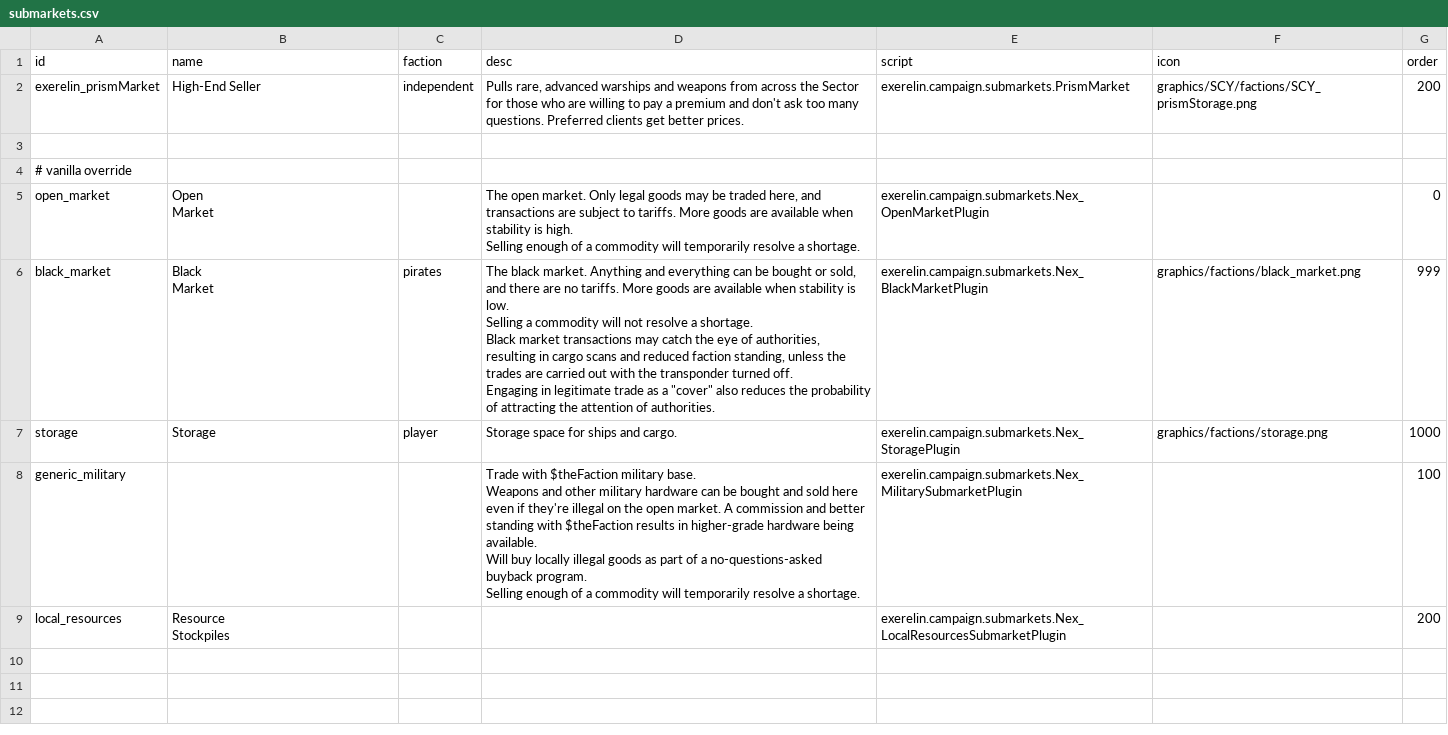
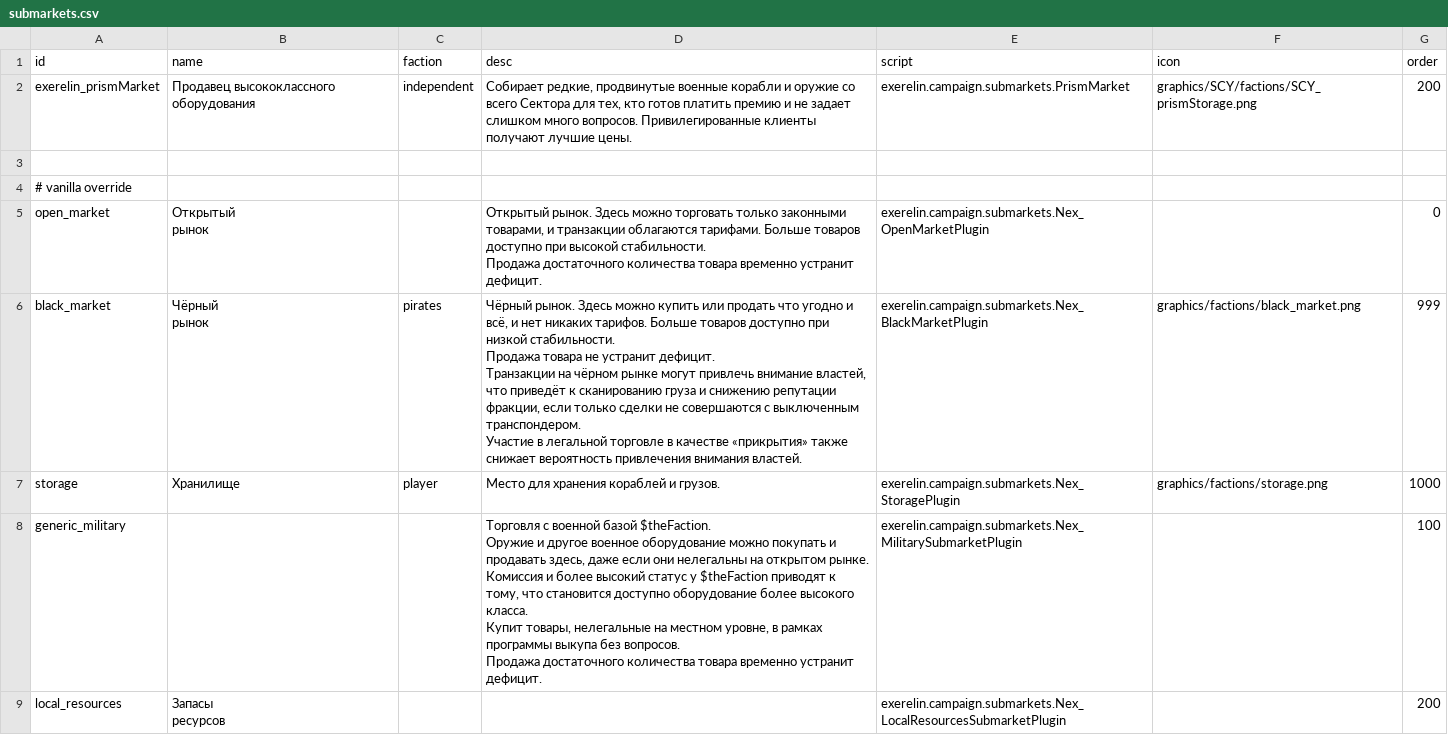
Before and after one commit to IvanFedosov1/Nexereline_rus, a CSV file: ru/data/campaign/submarkets.csv, drawn as a sheet.

```diff
--- a/ru/data/campaign/submarkets.csv
+++ b/ru/data/campaign/submarkets.csv
@@ -1,26 +1,26 @@
 id,name,faction,desc,script,icon,order
-exerelin_prismMarket,High-End Seller,independent,"Pulls rare, advanced warships and weapons from across the Sector for those who are willing to pay a premium and don't ask too many questions. Preferred clients get better prices.",exerelin.campaign.submarkets.PrismMarket,graphics/SCY/factions/SCY_prismStorage.png,200
+exerelin_prismMarket,Продавец высококлассного оборудования,independent,"Собирает редкие, продвинутые военные корабли и оружие со всего Сектора для тех, кто готов платить премию и не задает слишком много вопросов. Привилегированные клиенты получают лучшие цены.",exerelin.campaign.submarkets.PrismMarket,graphics/SCY/factions/SCY_prismStorage.png,200
 ,,,,,,
 # vanilla override,,,,,,
-open_market,"Open
-Market",,"The open market. Only legal goods may be traded here, and transactions are subject to tariffs. More goods are available when stability is high.
-
-Selling enough of a commodity will temporarily resolve a shortage.",exerelin.campaign.submarkets.Nex_OpenMarketPlugin,,0
-black_market,"Black
-Market",pirates,"The black market. Anything and everything can be bought or sold, and there are no tariffs. More goods are available when stability is low.
-
-Selling a commodity will not resolve a shortage.
-
-Black market transactions may catch the eye of authorities, resulting in cargo scans and reduced faction standing, unless the trades are carried out with the transponder turned off.
-
-Engaging in legitimate trade as a ""cover"" also reduces the probability of attracting the attention of authorities.",exerelin.campaign.submarkets.Nex_BlackMarketPlugin,graphics/factions/black_market.png,999
-storage,Storage,player,Storage space for ships and cargo.,exerelin.campaign.submarkets.Nex_StoragePlugin,graphics/factions/storage.png,1000
-generic_military,,,"Trade with $theFaction military base.
-
-Weapons and other military hardware can be bought and sold here even if they're illegal on the open market. A commission and better standing with $theFaction results in higher-grade hardware being available.
-
-Will buy locally illegal goods as part of a no-questions-asked buyback program.
-
-Selling enough of a commodity will temporarily resolve a shortage.",exerelin.campaign.submarkets.Nex_MilitarySubmarketPlugin,,100
-local_resources,"Resource
-Stockpiles",,,exerelin.campaign.submarkets.Nex_LocalResourcesSubmarketPlugin,,200
+open_market,"Открытый
+рынок",,"Открытый рынок. Здесь можно торговать только законными товарами, и транзакции облагаются тарифами. Больше товаров доступно при высокой стабильности.
+
+Продажа достаточного количества товара временно устранит дефицит.",exerelin.campaign.submarkets.Nex_OpenMarketPlugin,,0
+black_market,"Чёрный
+рынок",pirates,"Чёрный рынок. Здесь можно купить или продать что угодно и всё, и нет никаких тарифов. Больше товаров доступно при низкой стабильности.
+
+Продажа товара не устранит дефицит.
+
+Транзакции на чёрном рынке могут привлечь внимание властей, что приведёт к сканированию груза и снижению репутации фракции, если только сделки не совершаются с выключенным транспондером.
+
+Участие в легальной торговле в качестве «прикрытия» также снижает вероятность привлечения внимания властей.",exerelin.campaign.submarkets.Nex_BlackMarketPlugin,graphics/factions/black_market.png,999
+storage,Хранилище,player,Место для хранения кораблей и грузов.,exerelin.campaign.submarkets.Nex_StoragePlugin,graphics/factions/storage.png,1000
+generic_military,,,"Торговля с военной базой $theFaction.
+
+Оружие и другое военное оборудование можно покупать и продавать здесь, даже если они нелегальны на открытом рынке. Комиссия и более высокий статус у $theFaction приводят к тому, что становится доступно оборудование более высокого класса.
+
+Купит товары, нелегальные на местном уровне, в рамках программы выкупа без вопросов.
+
+Продажа достаточного количества товара временно устранит дефицит.",exerelin.campaign.submarkets.Nex_MilitarySubmarketPlugin,,100
+local_resources,"Запасы
+ресурсов",,,exerelin.campaign.submarkets.Nex_LocalResourcesSubmarketPlugin,,200
```
Also changed, not shown: ru/data/campaign/UNGP_rules.csv, ru/data/campaign/market_conditions.csv, 8 other files.
